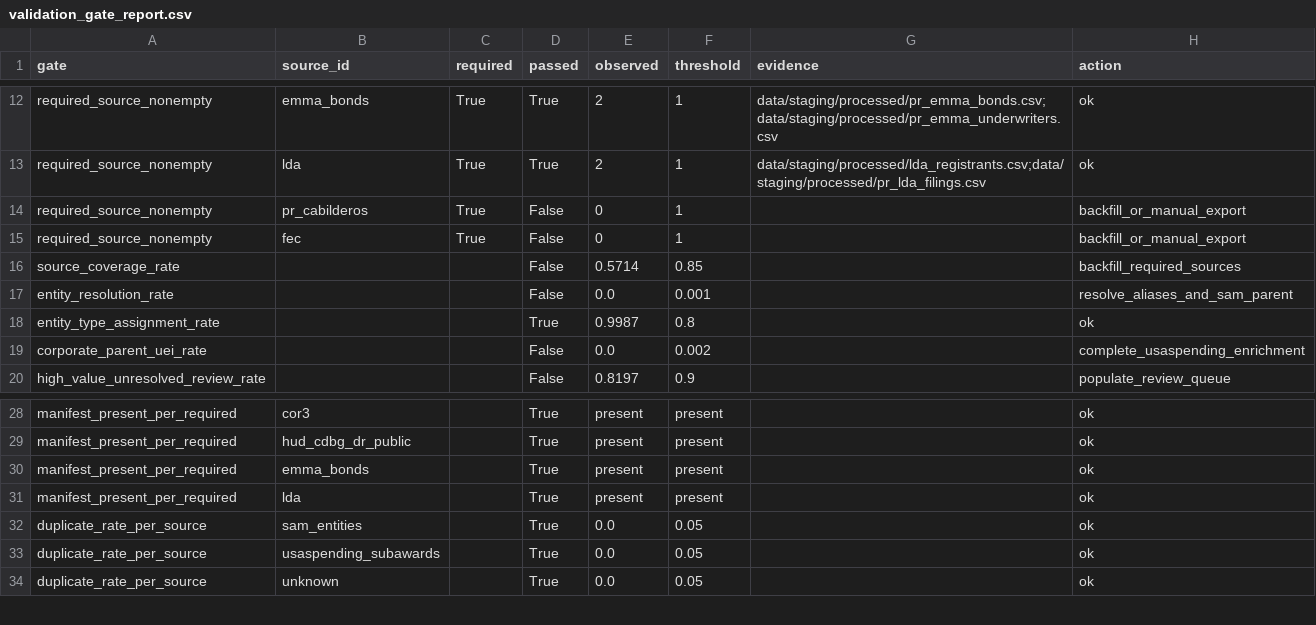
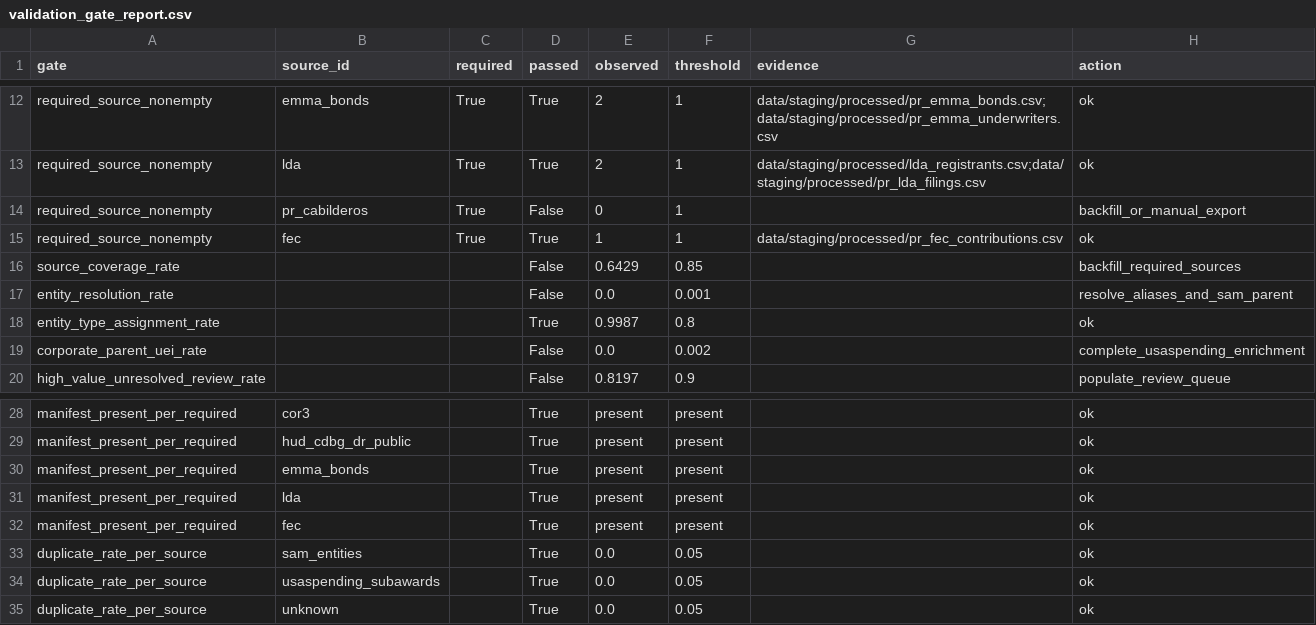
Before and after one commit to jotaele44/Contract-Sweeper, a CSV file: data/manifests/validation_gate_report.csv, drawn as a sheet; only a part is shown, gaps mark what is left out.

```diff
--- a/data/manifests/validation_gate_report.csv
+++ b/data/manifests/validation_gate_report.csv
@@ -14,4 +14,4 @@ required_source_nonempty,lda,True,True,2,1,data/staging/processed/lda_registrant
 required_source_nonempty,pr_cabilderos,True,False,0,1,,backfill_or_manual_export
-required_source_nonempty,fec,True,False,0,1,,backfill_or_manual_export
-source_coverage_rate,,,False,0.5714,0.85,,backfill_required_sources
+required_source_nonempty,fec,True,True,1,1,data/staging/processed/pr_fec_contributions.csv,ok
+source_coverage_rate,,,False,0.6429,0.85,,backfill_required_sources
 entity_resolution_rate,,,False,0.0,0.001,,resolve_aliases_and_sam_parent
@@ -31,2 +31,3 @@ manifest_present_per_required,emma_bonds,,True,present,present,,ok
 manifest_present_per_required,lda,,True,present,present,,ok
+manifest_present_per_required,fec,,True,present,present,,ok
 duplicate_rate_per_source,sam_entities,,True,0.0,0.05,,ok
```
Also changed, not shown: data/manifests/source_manifest.csv, reports/gap_analysis_report.csv, 18 other files.
